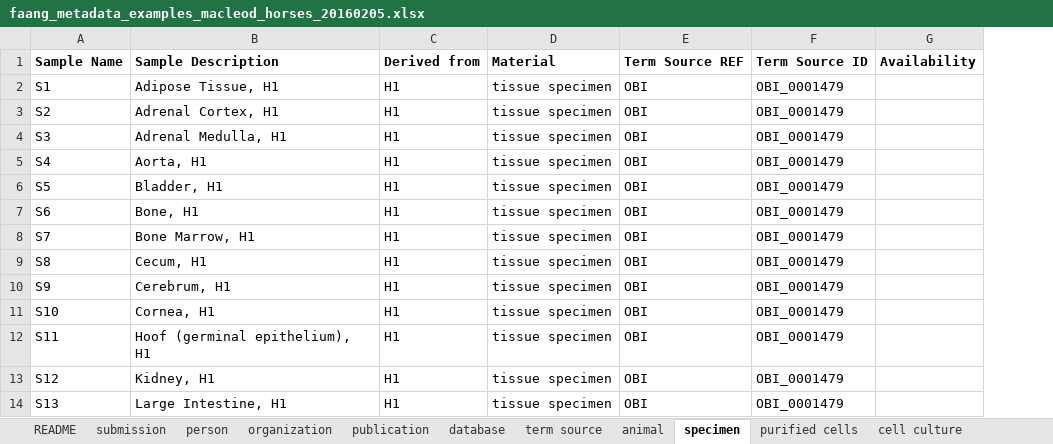
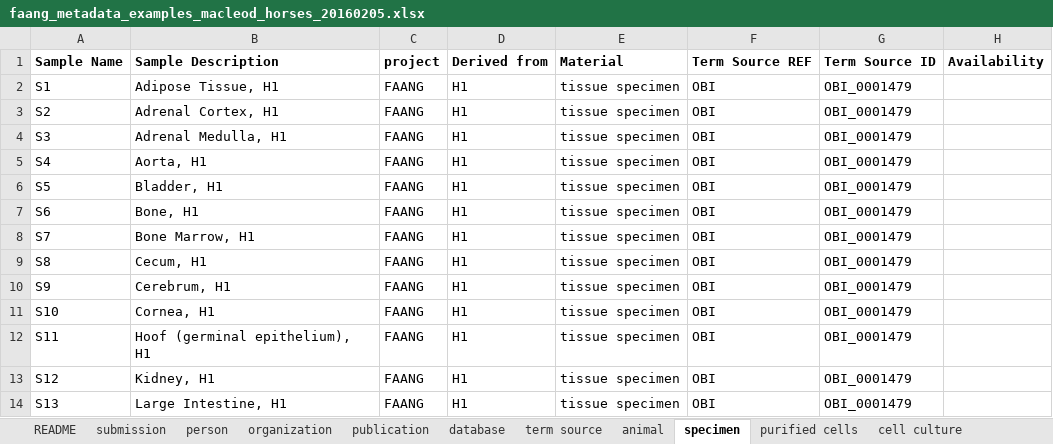
Before and after one commit to FAANG/dcc-validate-metadata, an Excel workbook: t/data/Excel/faang_metadata_examples_macleod_horses_20160205.xlsx, sheet specimen, drawn as a sheet; only a part is shown; values as stored, in another font and other column widths than the file's, no borders; the diff names each change by its address in the sheet, - before the commit and + after, or states it on an @@ line.

```diff
--- a/t/data/Excel/faang_metadata_examples_macleod_horses_20160205.xlsx (sheet specimen)
+++ b/t/data/Excel/faang_metadata_examples_macleod_horses_20160205.xlsx (sheet specimen)
+column C, rows 1-14: project | FAANG | FAANG | FAANG | FAANG | FAANG | FAANG | FAANG | FAANG | FAANG | FAANG | FAANG | FAANG | FAANG
```
Also changed, not shown: sheet animal, sheet person, sheet purified cells, sheet cell culture.
